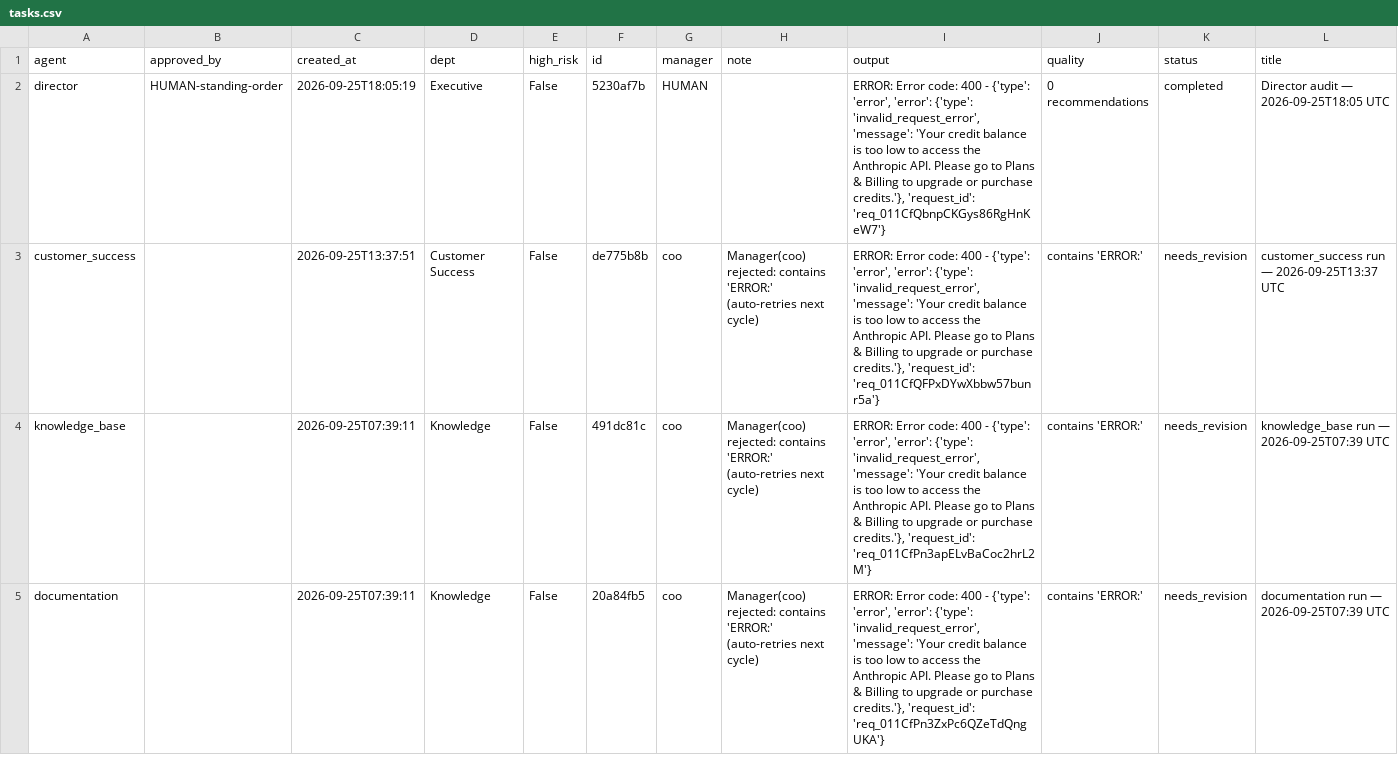
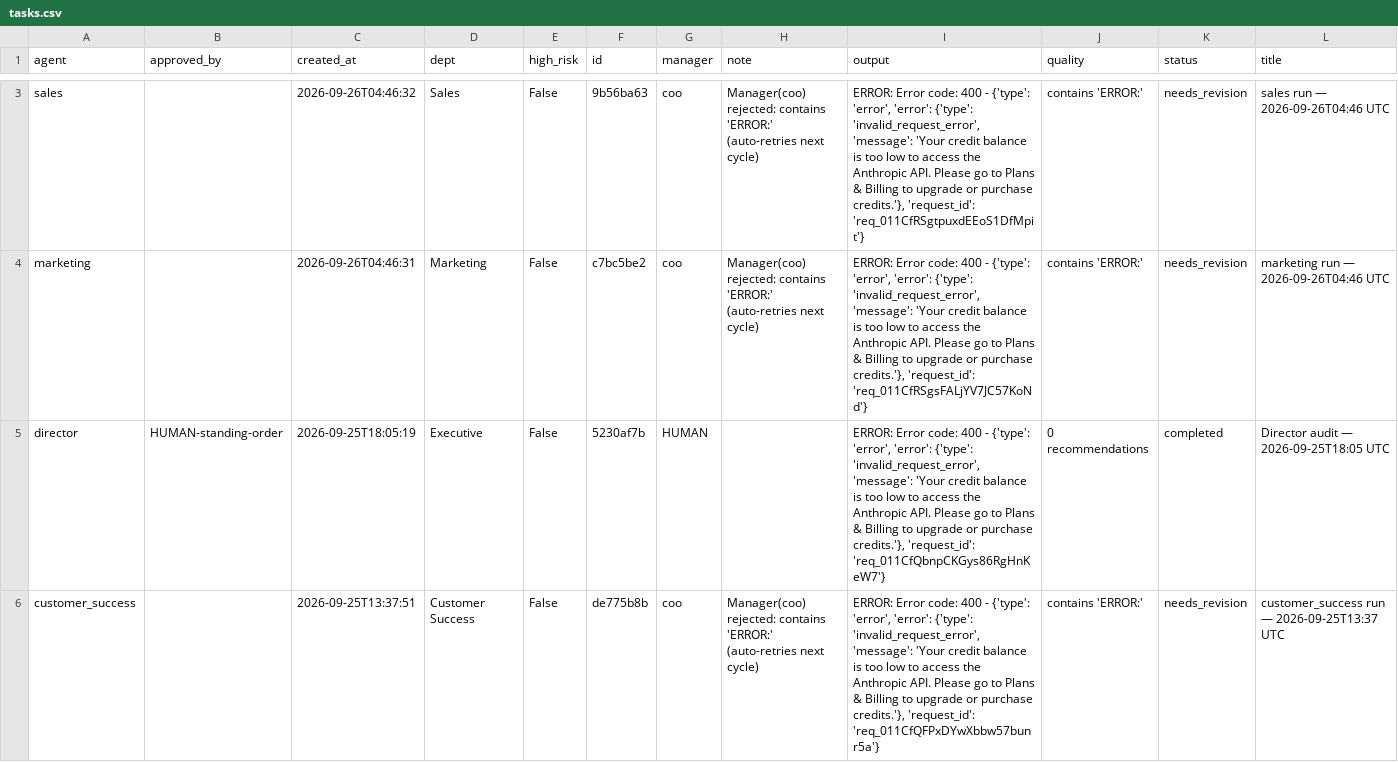
Before and after one commit to jaspalsingh321jsrr-ops/opsrunner-agents, a CSV file: data/exports/tasks.csv, drawn as a sheet; only a part is shown, gaps mark what is left out; the shorter side is filled out with more unchanged rows; rows hold the shown columns only; the diff covers the shown part only; the diff names each change by its address in the sheet, - before the commit and + after, or states it on an @@ line.

```diff
--- a/data/exports/tasks.csv
+++ b/data/exports/tasks.csv
+row 3: sales |  | 2026-09-26T04:46:32 | Sales | False | 9b56ba63 | coo | Manager(coo) rejected: contains 'ERROR:' (auto-retries next cycle) | ERROR: Error code: 400 - {'type': 'error', 'error': {'type': 'invalid_request_error', 'message': 'Your credit balance is too low to access the Anthropic API. Please go to Plans & Billing to upgrade or purchase credits.'}, 'request_id': 'req_011CfRSgtpuxdEEoS1DfMpit'} | contains 'ERROR:' | needs_revision | sales run — 2026-09-26T04:46 UTC
+row 4: marketing |  | 2026-09-26T04:46:31 | Marketing | False | c7bc5be2 | coo | Manager(coo) rejected: contains 'ERROR:' (auto-retries next cycle) | ERROR: Error code: 400 - {'type': 'error', 'error': {'type': 'invalid_request_error', 'message': 'Your credit balance is too low to access the Anthropic API. Please go to Plans & Billing to upgrade or purchase credits.'}, 'request_id': 'req_011CfRSgsFALjYV7JC57KoNd'} | contains 'ERROR:' | needs_revision | marketing run — 2026-09-26T04:46 UTC
```
Also changed, not shown: 1 added row and 3 removed rows elsewhere in this file, data/exports/analytics_runs.csv, 5 other files.
